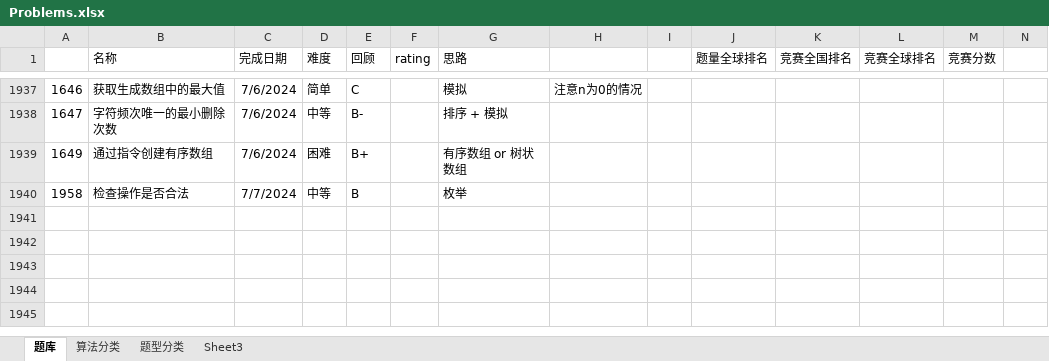
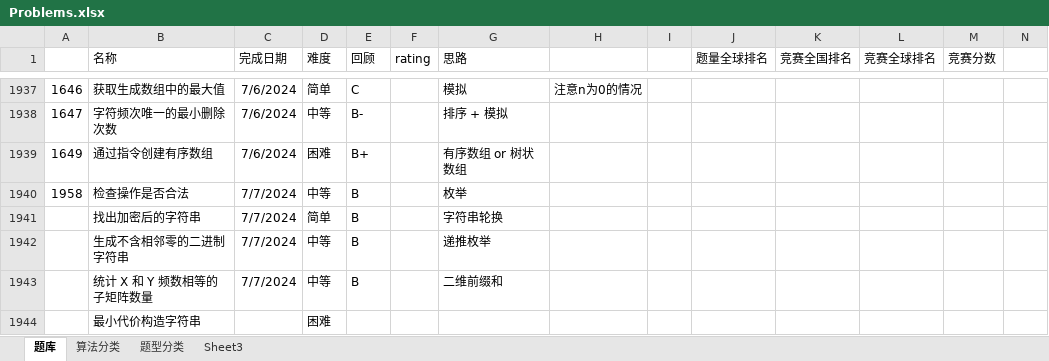
Before and after one commit to wangsun39/leetcode, an Excel workbook: Problems.xlsx, sheet 题库, drawn as a sheet; only a part is shown, gaps mark what is left out; values as stored, in another font and other column widths than the file's, no borders; charts and pictures not drawn; the diff names each change by its address in the sheet, - before the commit and + after, or states it on an @@ line.

```diff
--- a/Problems.xlsx (sheet 题库)
+++ b/Problems.xlsx (sheet 题库)
+row 1941:  | 找出加密后的字符串 | 7/7/2024 | 简单 | B |  | 字符串轮换
+row 1942:  | 生成不含相邻零的二进制字符串 | 7/7/2024 | 中等 | B |  | 递推枚举
+row 1943:  | 统计 X 和 Y 频数相等的子矩阵数量 | 7/7/2024 | 中等 | B |  | 二维前缀和
+row 1944:  | 最小代价构造字符串 |  | 困难
```
Also changed, not shown: 5 other files.
